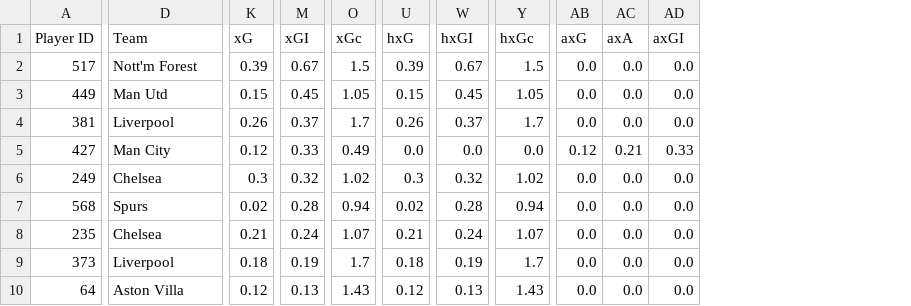
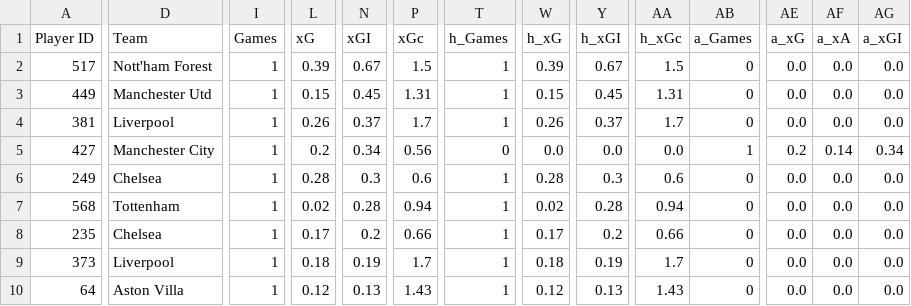
Before and after one commit to yutsz1203/FPL-Transfer-Planner, a CSV file: new_ver/myteam/results/myteam_season_stats.csv, drawn as a sheet; only a part is shown, gaps mark what is left out; addresses are those after the commit; the diff covers the shown part only; the diff names each change by its address in the sheet, - before the commit and + after, or states it on an @@ line.

```diff
--- a/new_ver/myteam/results/myteam_season_stats.csv
+++ b/new_ver/myteam/results/myteam_season_stats.csv
+column I (Games), rows 2-10: all 1
+column T (h_Games), rows 2-10: 1 | 1 | 1 | 0 | 1 | 1 | 1 | 1 | 1
+column AB (a_Games), rows 2-10: 0 | 0 | 0 | 1 | 0 | 0 | 0 | 0 | 0
-W1: hxG
+W1: h_xG
-Y1: hxGI
+Y1: h_xGI
-AA1: hxGc
+AA1: h_xGc
-AE1: axG
+AE1: a_xG
-AF1: axA
+AF1: a_xA
-AG1: axGI
+AG1: a_xGI
-D2 (Team): Nott'm Forest
+D2 (Team): Nott'ham Forest
-D3 (Team): Man Utd
+D3 (Team): Manchester Utd
-P3 (xGc): 1.05
+P3 (xGc): 1.31
-AA3 (h_xGc): 1.05
+AA3 (h_xGc): 1.31
-D5 (Team): Man City
+D5 (Team): Manchester City
-L5 (xG): 0.12
+L5 (xG): 0.2
-N5 (xGI): 0.33
+N5 (xGI): 0.34
-P5 (xGc): 0.49
+P5 (xGc): 0.56
-AE5 (a_xG): 0.12
+AE5 (a_xG): 0.2
-AF5 (a_xA): 0.21
+AF5 (a_xA): 0.14
-AG5 (a_xGI): 0.33
+AG5 (a_xGI): 0.34
-L6 (xG): 0.3
+L6 (xG): 0.28
-N6 (xGI): 0.32
+N6 (xGI): 0.3
-P6 (xGc): 1.02
+P6 (xGc): 0.6
-W6 (h_xG): 0.3
+W6 (h_xG): 0.28
-Y6 (h_xGI): 0.32
+Y6 (h_xGI): 0.3
-AA6 (h_xGc): 1.02
+AA6 (h_xGc): 0.6
-D7 (Team): Spurs
+D7 (Team): Tottenham
-L8 (xG): 0.21
+L8 (xG): 0.17
-N8 (xGI): 0.24
+N8 (xGI): 0.2
-P8 (xGc): 1.07
+P8 (xGc): 0.66
-W8 (h_xG): 0.21
+W8 (h_xG): 0.17
-Y8 (h_xGI): 0.24
+Y8 (h_xGI): 0.2
-AA8 (h_xGc): 1.07
+AA8 (h_xGc): 0.66
```
Also changed, not shown: 14 edited cells elsewhere in this file, new_ver/players/projection/next_gameweek_currentseason.csv, new_ver/players/results/player_last5games_stats.csv, 22 other files.
